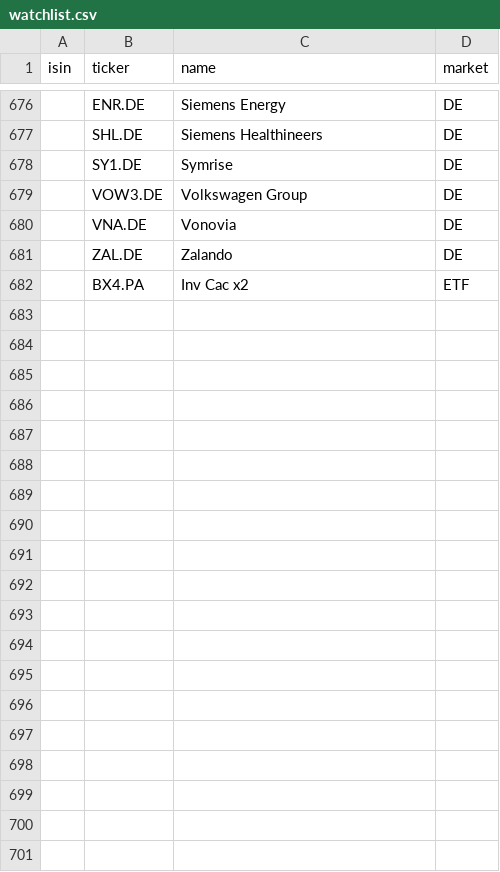
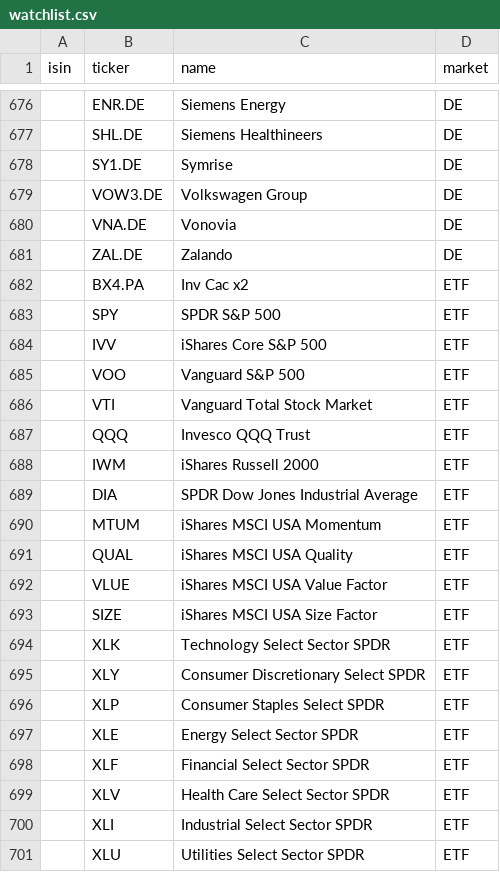
Before and after one commit to egorge00/trading-scanner, a CSV file: data/watchlist.csv, drawn as a sheet; only a part is shown, gaps mark what is left out; the diff covers the shown part only; the diff names each change by its address in the sheet, - before the commit and + after, or states it on an @@ line.

```diff
--- a/data/watchlist.csv
+++ b/data/watchlist.csv
+row 683:  | SPY | SPDR S&P 500 | ETF
+row 684:  | IVV | iShares Core S&P 500 | ETF
+row 685:  | VOO | Vanguard S&P 500 | ETF
+row 686:  | VTI | Vanguard Total Stock Market | ETF
+row 687:  | QQQ | Invesco QQQ Trust | ETF
+row 688:  | IWM | iShares Russell 2000 | ETF
+row 689:  | DIA | SPDR Dow Jones Industrial Average | ETF
+row 690:  | MTUM | iShares MSCI USA Momentum | ETF
+row 691:  | QUAL | iShares MSCI USA Quality | ETF
+row 692:  | VLUE | iShares MSCI USA Value Factor | ETF
+row 693:  | SIZE | iShares MSCI USA Size Factor | ETF
+row 694:  | XLK | Technology Select Sector SPDR | ETF
+row 695:  | XLY | Consumer Discretionary Select SPDR | ETF
+row 696:  | XLP | Consumer Staples Select SPDR | ETF
+row 697:  | XLE | Energy Select Sector SPDR | ETF
+row 698:  | XLF | Financial Select Sector SPDR | ETF
+row 699:  | XLV | Health Care Select Sector SPDR | ETF
+row 700:  | XLI | Industrial Select Sector SPDR | ETF
+row 701:  | XLU | Utilities Select Sector SPDR | ETF
```
Also changed, not shown: 26 added rows elsewhere in this file, 1 other file.
